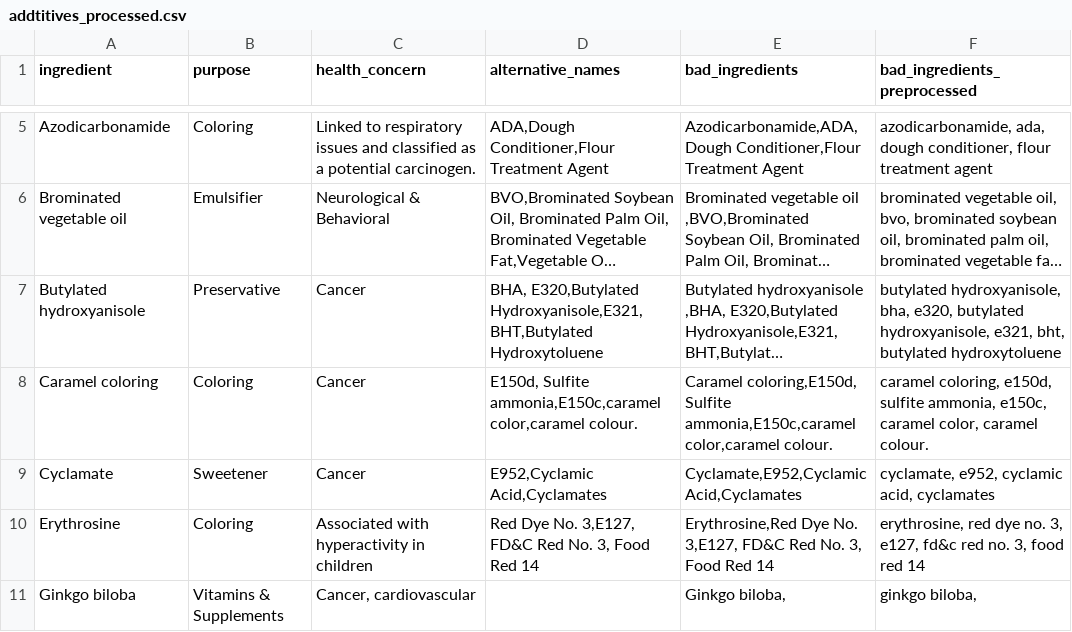
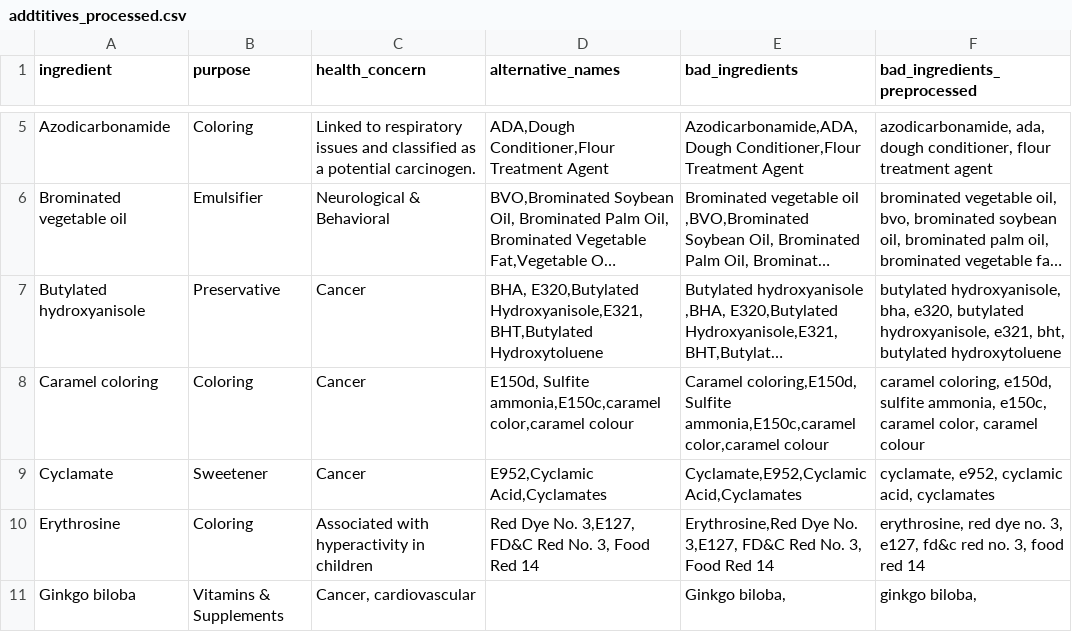
Before and after one commit to saima-abdullah/KnowYourBite, a CSV file: data/cleaned_data/addtitives_processed.csv, drawn as a sheet; only a part is shown, gaps mark what is left out; long unchanged cells end in …; the diff names each change by its address in the sheet, - before the commit and + after, or states it on an @@ line.

Commit message:
Add files via upload

```diff
--- a/data/cleaned_data/addtitives_processed.csv
+++ b/data/cleaned_data/addtitives_processed.csv
-D8 (alternative_names): …ammonia,E150c,caramel color,caramel colour.
+D8 (alternative_names): …ammonia,E150c,caramel color,caramel colour
-E8 (bad_ingredients): …ammonia,E150c,caramel color,caramel colour.
+E8 (bad_ingredients): …ammonia,E150c,caramel color,caramel colour
-F8 (bad_ingredients_preprocessed): …color, caramel colour.
+F8 (bad_ingredients_preprocessed): …color, caramel colour
```
